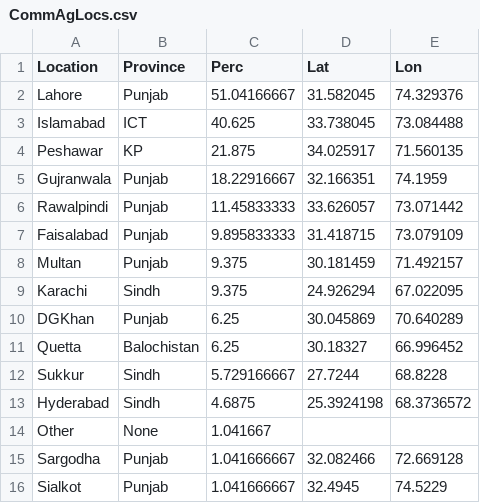
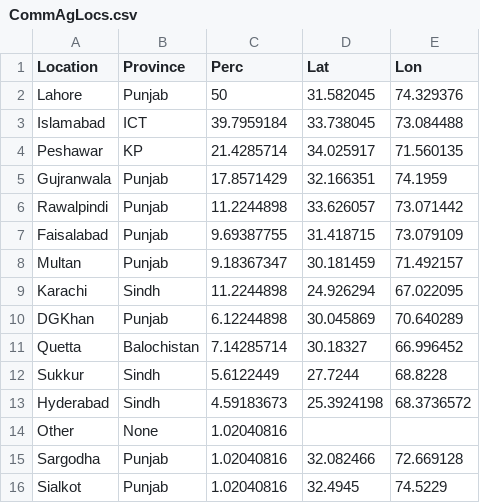
Before and after one commit to saadkhalid90/AppleBalStory, a CSV file: Data/CommAgLocs.csv, drawn as a sheet.

```diff
--- a/Data/CommAgLocs.csv
+++ b/Data/CommAgLocs.csv
@@ -1,16 +1,16 @@
 Location,Province,Perc,Lat,Lon
-Lahore,Punjab,51.04166667,31.582045,74.329376
-Islamabad,ICT,40.625,33.738045,73.084488
-Peshawar,KP,21.875,34.025917,71.560135
-Gujranwala,Punjab,18.22916667,32.166351,74.1959
-Rawalpindi,Punjab,11.45833333,33.626057,73.071442
-Faisalabad,Punjab,9.895833333,31.418715,73.079109
-Multan,Punjab,9.375,30.181459,71.492157
-Karachi,Sindh,9.375,24.926294,67.022095
-DGKhan,Punjab,6.25,30.045869,70.640289
-Quetta,Balochistan,6.25,30.18327,66.996452
-Sukkur,Sindh,5.729166667,27.7244,68.8228
-Hyderabad,Sindh,4.6875,25.3924198,68.3736572
-Other,None,1.041667,,
-Sargodha,Punjab,1.041666667,32.082466,72.669128
-Sialkot,Punjab,1.041666667,32.4945,74.5229
+Lahore,Punjab,50,31.582045,74.329376
+Islamabad,ICT,39.7959184,33.738045,73.084488
+Peshawar,KP,21.4285714,34.025917,71.560135
+Gujranwala,Punjab,17.8571429,32.166351,74.1959
+Rawalpindi,Punjab,11.2244898,33.626057,73.071442
+Faisalabad,Punjab,9.69387755,31.418715,73.079109
+Multan,Punjab,9.18367347,30.181459,71.492157
+Karachi,Sindh,11.2244898,24.926294,67.022095
+DGKhan,Punjab,6.12244898,30.045869,70.640289
+Quetta,Balochistan,7.14285714,30.18327,66.996452
+Sukkur,Sindh,5.6122449,27.7244,68.8228
+Hyderabad,Sindh,4.59183673,25.3924198,68.3736572
+Other,None,1.02040816,,
+Sargodha,Punjab,1.02040816,32.082466,72.669128
+Sialkot,Punjab,1.02040816,32.4945,74.5229
```
Also changed, not shown: Data/Farmer.csv, Data/TehsilAppTypes.csv, 3 other files.
